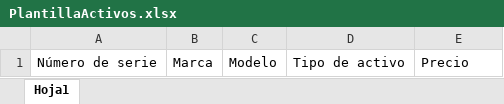
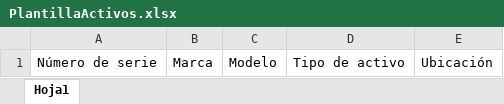
Before and after one commit to Yankito/Sistema-Gestor-de-Activos, an Excel workbook: sqat/public/excel/PlantillaActivos.xlsx, sheet Hoja1, drawn as a sheet; values as stored, in another font and other column widths than the file's, no borders; the diff names each change by its address in the sheet, - before the commit and + after, or states it on an @@ line.

Commit message:
importar personas y activos

```diff
--- a/sqat/public/excel/PlantillaActivos.xlsx (sheet Hoja1)
+++ b/sqat/public/excel/PlantillaActivos.xlsx (sheet Hoja1)
-E1: Precio
+E1: Ubicación
```
Also changed, not shown: 14 other files.
